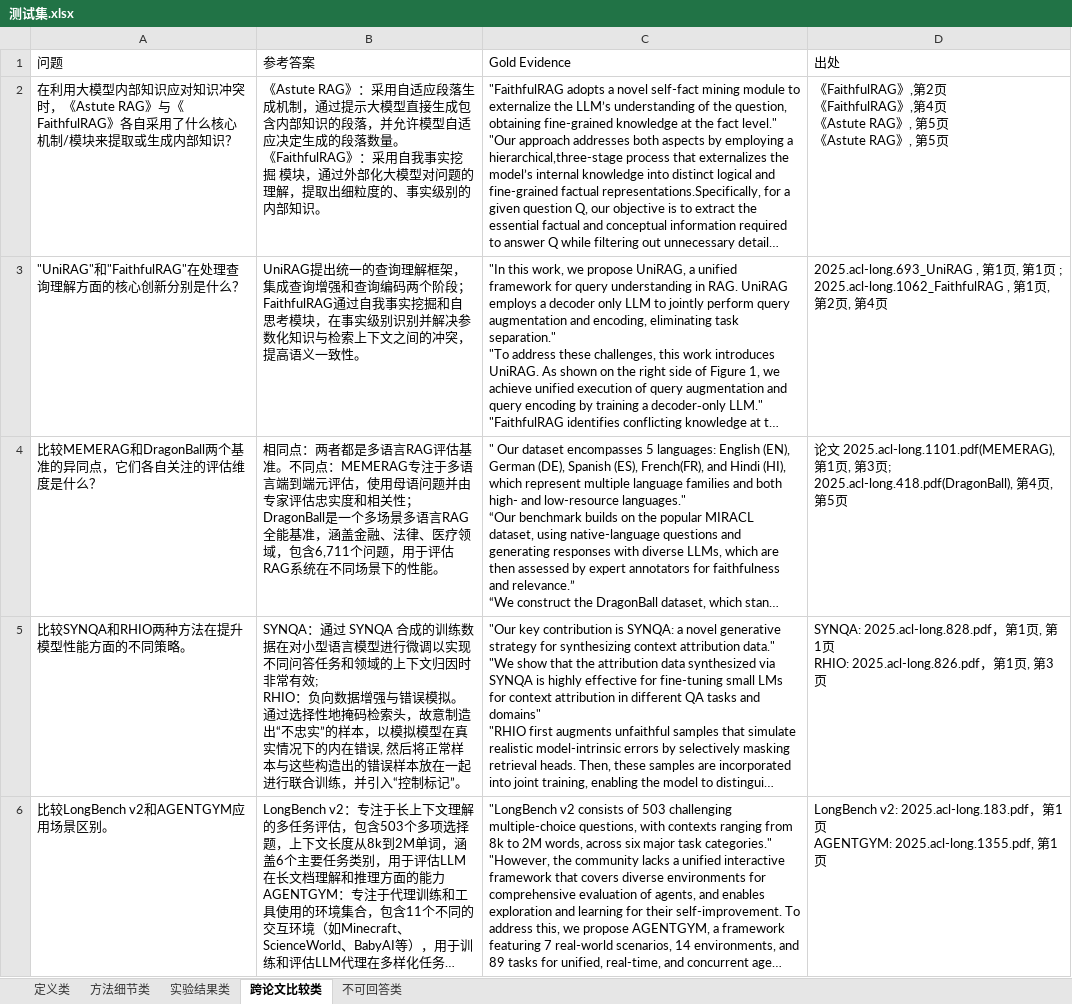
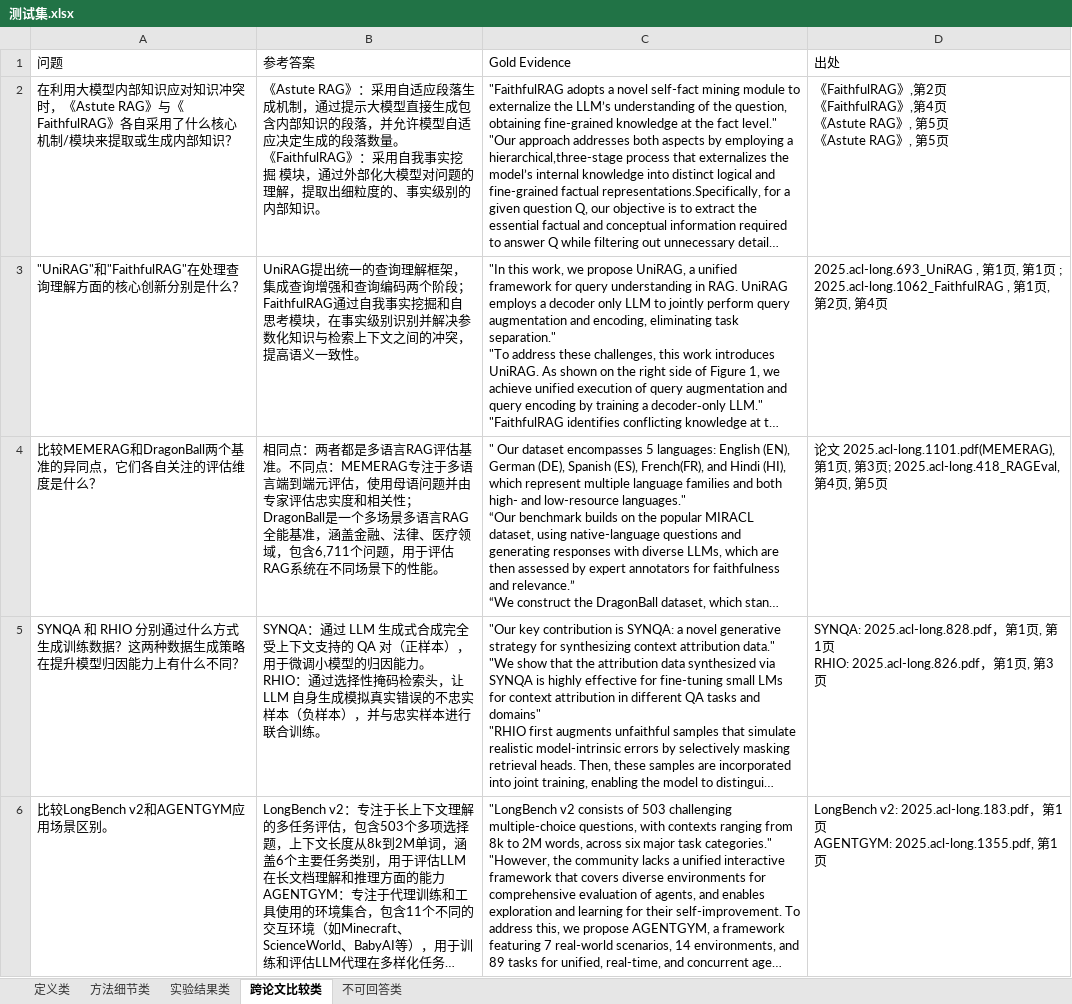
Before and after one commit to YeSh1ne/rag, an Excel workbook: code/测试集.xlsx, sheet 跨论文比较类, drawn as a sheet; only a part is shown; long unchanged cells end in …; values as stored, in another font and other column widths than the file's, no borders; ↵ is a line break in a cell; the diff covers the shown part only; the diff names each change by its address in the sheet, - before the commit and + after, or states it on an @@ line.

```diff
--- a/code/测试集.xlsx (sheet 跨论文比较类)
+++ b/code/测试集.xlsx (sheet 跨论文比较类)
-D4 (出处): …页; 2025.acl-long.418.pdf(DragonBall), 第4…
+D4 (出处): …页; 2025.acl-long.418_RAGEval, 第4…
-A5 (问题): 比较SYNQA和RHIO两种方法在提升模型性能方面的不同策略。
+A5 (问题): SYNQA 和 RHIO 分别通过什么方式生成训练数据？这两种数据生成策略在提升模型归因能力上有什么不同？
-B5 (参考答案): …：通过 SYNQA 合成的训练数据在对小型语言模型进行微调以实现不同问答任务和领域的上下文归因时非常有效; ↵ RHIO：负向数据增强与错误模拟。通过选择性地掩码检索头，故意制造出“不忠实”的样本，以模拟模型在真实情况下的内在错误, 然后将正常样本与这些构造出的错误样本放在一起进行联合训练，并引入“控制标记”。
+B5 (参考答案): …：通过 LLM 生成式合成完全受上下文支持的 QA 对（正样本），用于微调小模型的归因能力。 ↵ RHIO：通过选择性掩码检索头，让 LLM 自身生成模拟真实错误的不忠实样本（负样本），并与忠实样本进行联合训练。
```
Also changed, not shown: 1 added row, 1 removed row and 3 edited cells elsewhere in this sheet, sheet 方法细节类, sheet 定义类, sheet 实验结果类, sheet 不可回答类, 18 other files.
